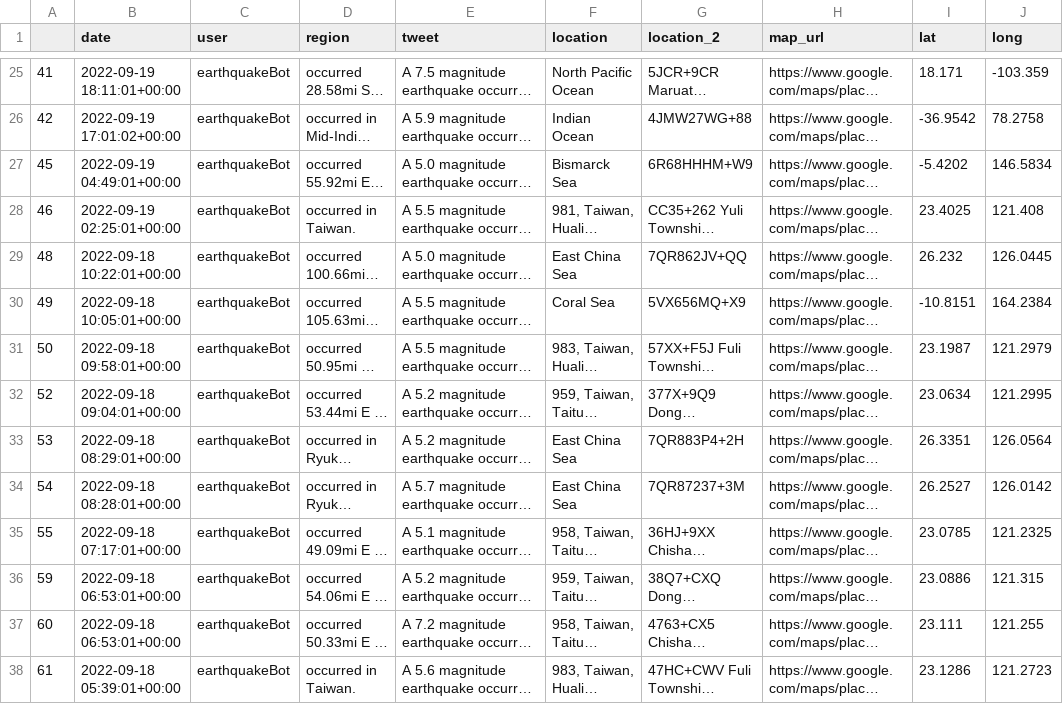
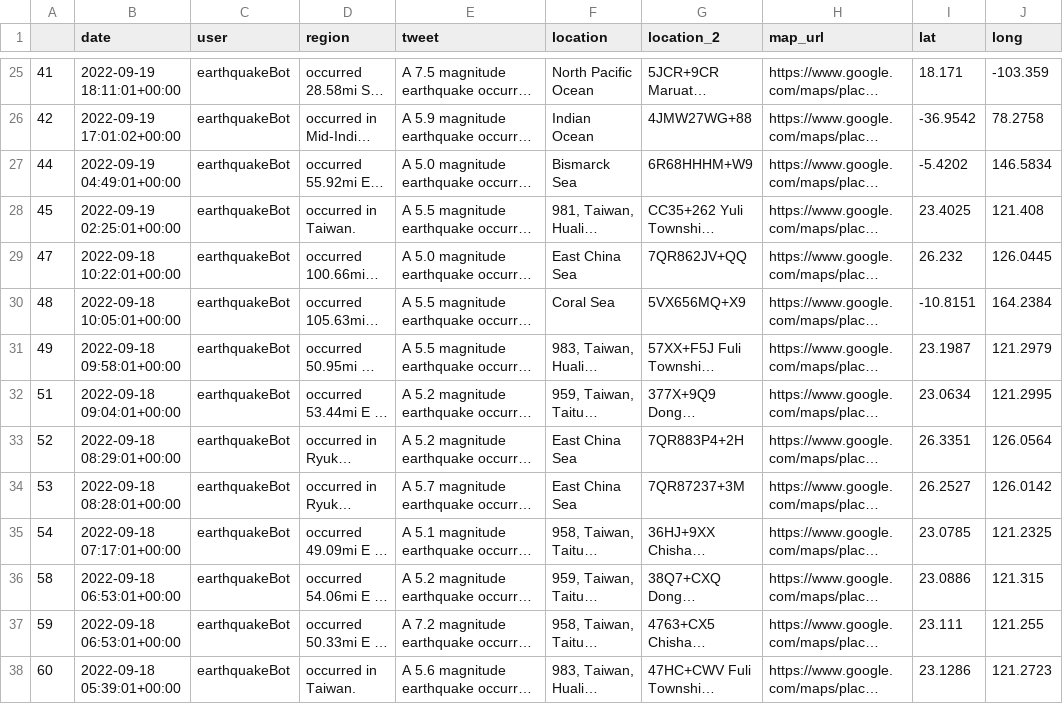
Before and after one commit to thayeylolu/Scheduled-Earth-Quake-Visualization, a CSV file: data/raw/earthquake_bot_2022_09_25.csv, drawn as a sheet; only a part is shown, gaps mark what is left out; long unchanged cells end in …; the diff names each change by its address in the sheet, - before the commit and + after, or states it on an @@ line.

```diff
--- a/data/raw/earthquake_bot_2022_09_25.csv
+++ b/data/raw/earthquake_bot_2022_09_25.csv
-A27: 45
+A27: 44
-A28: 46
+A28: 45
-A29: 48
+A29: 47
-A30: 49
+A30: 48
-A31: 50
+A31: 49
-A32: 52
+A32: 51
-A33: 53
+A33: 52
-A34: 54
+A34: 53
-A35: 55
+A35: 54
-A36: 59
+A36: 58
-A37: 60
+A37: 59
-A38: 61
+A38: 60
```
Also changed, not shown: data/preprocessed/clean/clean_eq_2022_09_25.csv, data/preprocessed/location/location_eq_2022_09_25.csv, 3 other files.
